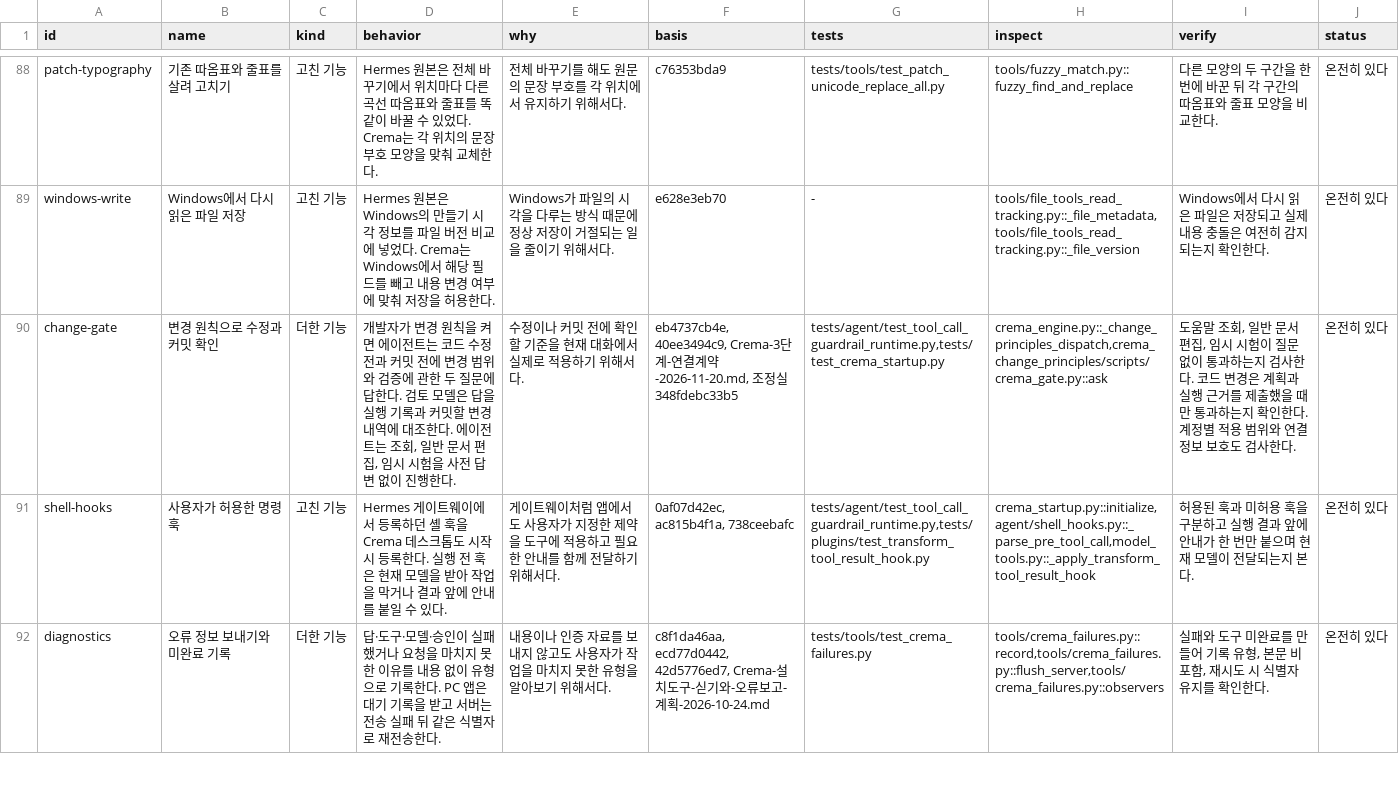
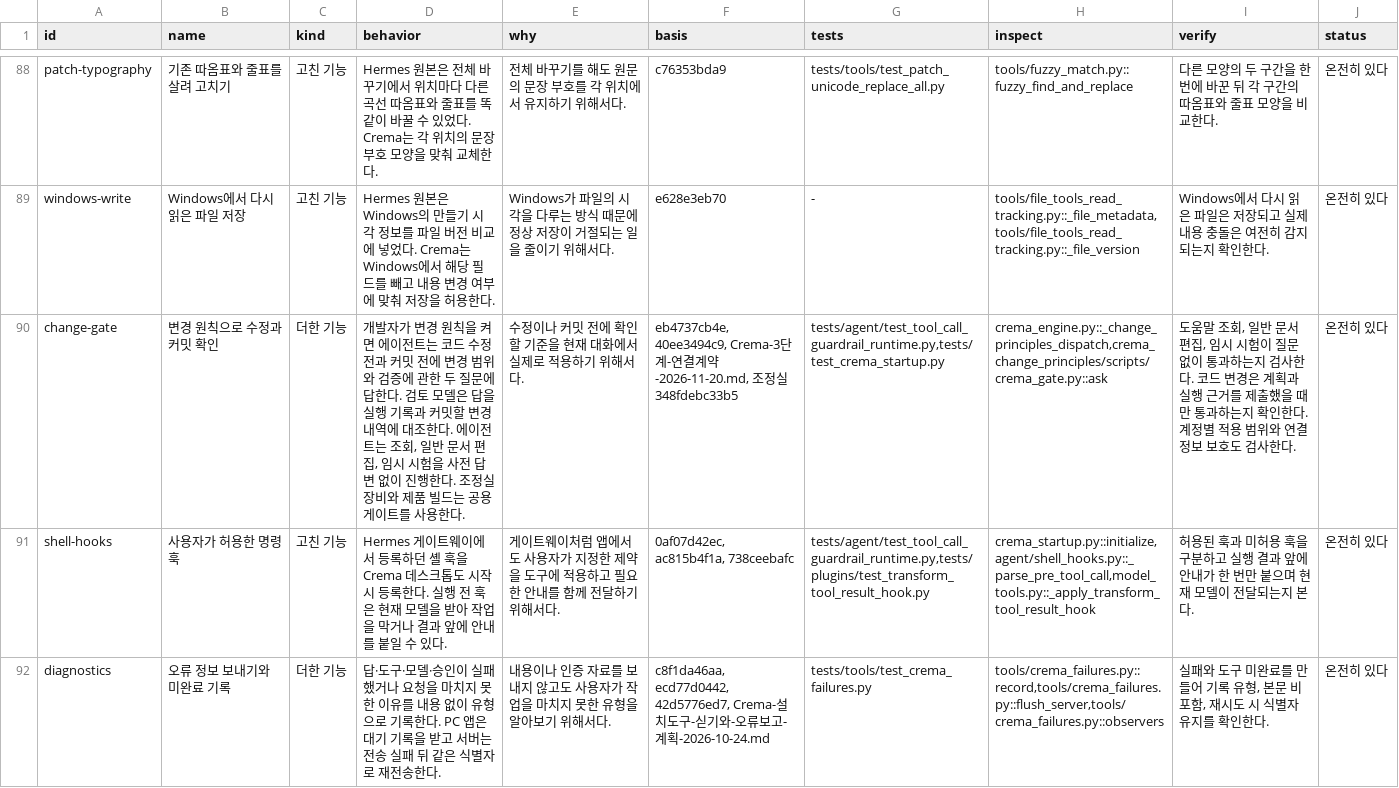
Before and after one commit to chaconne67/crema-engine, a TSV file: CREMA_FEATURES.tsv, drawn as a sheet; only a part is shown, gaps mark what is left out; the diff names each change by its address in the sheet, - before the commit and + after, or states it on an @@ line.

```diff
--- a/CREMA_FEATURES.tsv
+++ b/CREMA_FEATURES.tsv
-D90 (behavior): …행한다.
+D90 (behavior): …행한다. 조정실 장비와 제품 빌드는 공용 게이트를 사용한다.
```
Also changed, not shown: CREMA_CHANGES.tsv, 9 other files.
